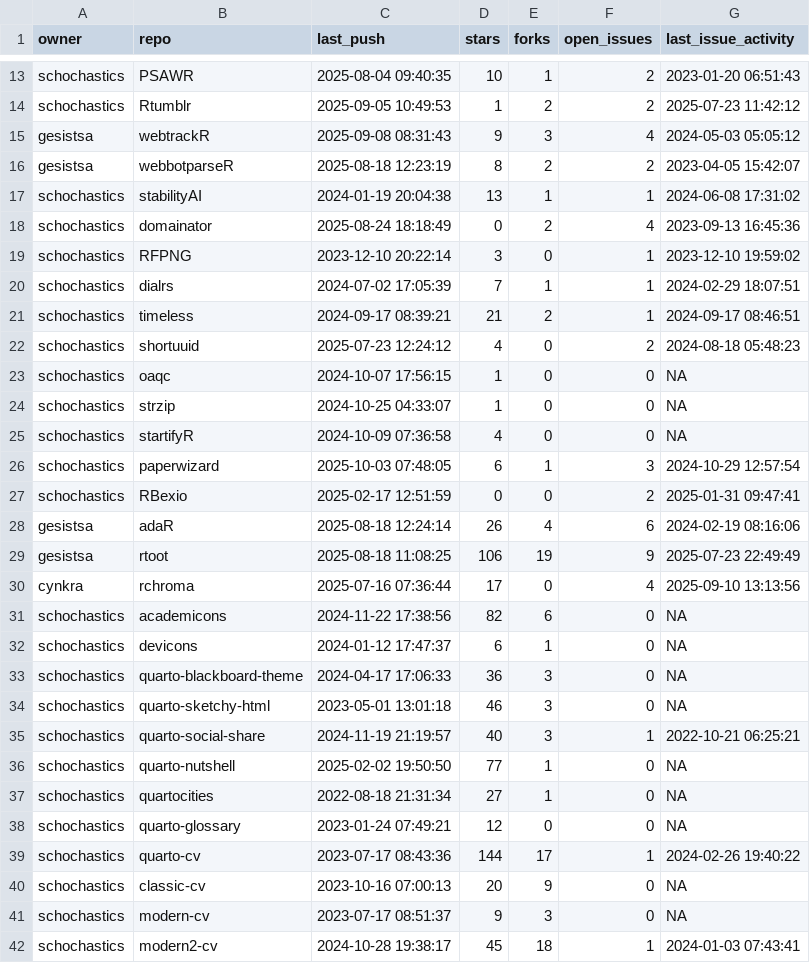
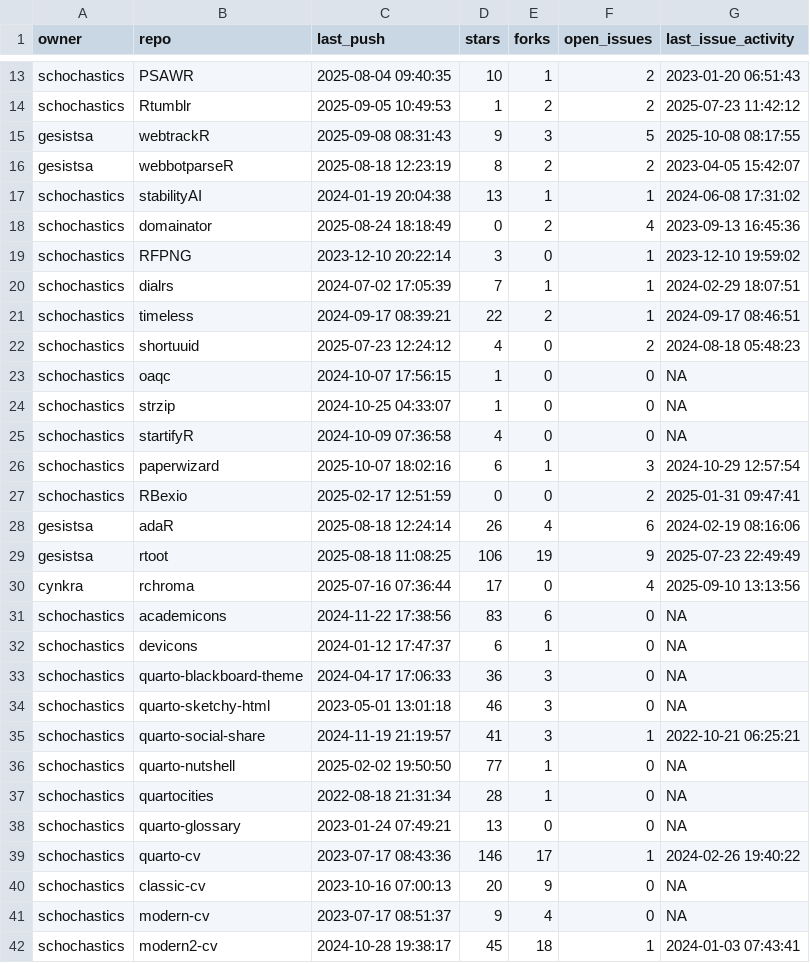
Before and after one commit to schochastics/gh-dashboard, a CSV file: current_week.csv, drawn as a sheet; only a part is shown, gaps mark what is left out; the diff covers the shown part only.

```diff
--- a/current_week.csv
+++ b/current_week.csv
@@ -14,3 +14,3 @@
 "schochastics","Rtumblr",2025-09-05 10:49:53,1,2,2,2025-07-23 11:42:12
-"gesistsa","webtrackR",2025-09-08 08:31:43,9,3,4,2024-05-03 05:05:12
+"gesistsa","webtrackR",2025-09-08 08:31:43,9,3,5,2025-10-08 08:17:55
 "gesistsa","webbotparseR",2025-08-18 12:23:19,8,2,2,2023-04-05 15:42:07
@@ -20,3 +20,3 @@
 "schochastics","dialrs",2024-07-02 17:05:39,7,1,1,2024-02-29 18:07:51
-"schochastics","timeless",2024-09-17 08:39:21,21,2,1,2024-09-17 08:46:51
+"schochastics","timeless",2024-09-17 08:39:21,22,2,1,2024-09-17 08:46:51
 "schochastics","shortuuid",2025-07-23 12:24:12,4,0,2,2024-08-18 05:48:23
@@ -25,3 +25,3 @@
 "schochastics","startifyR",2024-10-09 07:36:58,4,0,0,NA
-"schochastics","paperwizard",2025-10-03 07:48:05,6,1,3,2024-10-29 12:57:54
+"schochastics","paperwizard",2025-10-07 18:02:16,6,1,3,2024-10-29 12:57:54
 "schochastics","RBexio",2025-02-17 12:51:59,0,0,2,2025-01-31 09:47:41
@@ -30,3 +30,3 @@
 "cynkra","rchroma",2025-07-16 07:36:44,17,0,4,2025-09-10 13:13:56
-"schochastics","academicons",2024-11-22 17:38:56,82,6,0,NA
+"schochastics","academicons",2024-11-22 17:38:56,83,6,0,NA
 "schochastics","devicons",2024-01-12 17:47:37,6,1,0,NA
@@ -34,9 +34,9 @@
 "schochastics","quarto-sketchy-html",2023-05-01 13:01:18,46,3,0,NA
-"schochastics","quarto-social-share",2024-11-19 21:19:57,40,3,1,2022-10-21 06:25:21
+"schochastics","quarto-social-share",2024-11-19 21:19:57,41,3,1,2022-10-21 06:25:21
 "schochastics","quarto-nutshell",2025-02-02 19:50:50,77,1,0,NA
-"schochastics","quartocities",2022-08-18 21:31:34,27,1,0,NA
-"schochastics","quarto-glossary",2023-01-24 07:49:21,12,0,0,NA
-"schochastics","quarto-cv",2023-07-17 08:43:36,144,17,1,2024-02-26 19:40:22
+"schochastics","quartocities",2022-08-18 21:31:34,28,1,0,NA
+"schochastics","quarto-glossary",2023-01-24 07:49:21,13,0,0,NA
+"schochastics","quarto-cv",2023-07-17 08:43:36,146,17,1,2024-02-26 19:40:22
 "schochastics","classic-cv",2023-10-16 07:00:13,20,9,0,NA
-"schochastics","modern-cv",2023-07-17 08:51:37,9,3,0,NA
+"schochastics","modern-cv",2023-07-17 08:51:37,9,4,0,NA
 "schochastics","modern2-cv",2024-10-28 19:38:17,45,18,1,2024-01-03 07:43:41
```
Also changed, not shown: 1 edited cell elsewhere in this file, last_week.csv.
